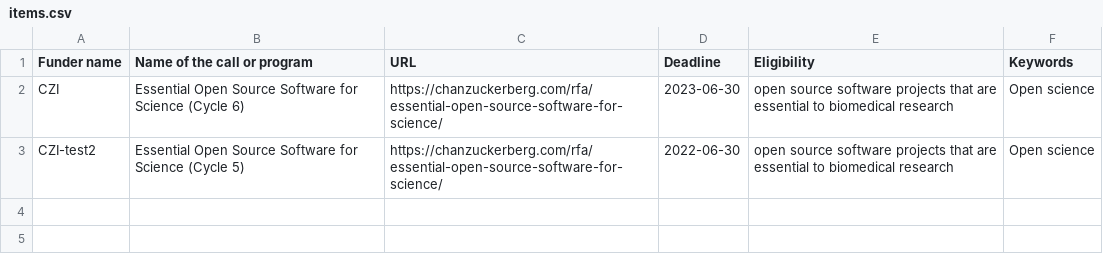
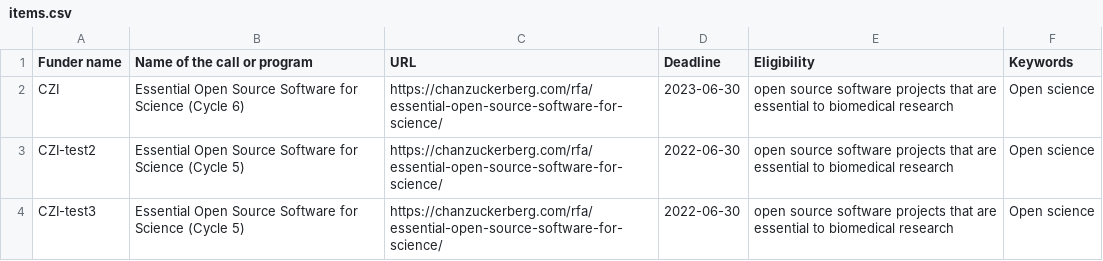
Before and after one commit to researchsoft/fundersdatabase, a CSV file: items.csv, drawn as a sheet; the diff names each change by its address in the sheet, - before the commit and + after, or states it on an @@ line.

Commit message:
Update items.csv

```diff
--- a/items.csv
+++ b/items.csv
+row 4: CZI-test3 | Essential Open Source Software for Science (Cycle 5) | https://chanzuckerberg.com/rfa/essential-open-source-software-for-science/ | 2022-06-30 | open source software projects that are essential to biomedical research | Open science
```
